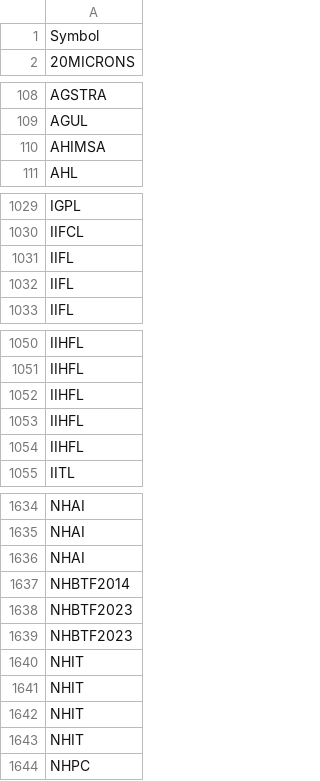
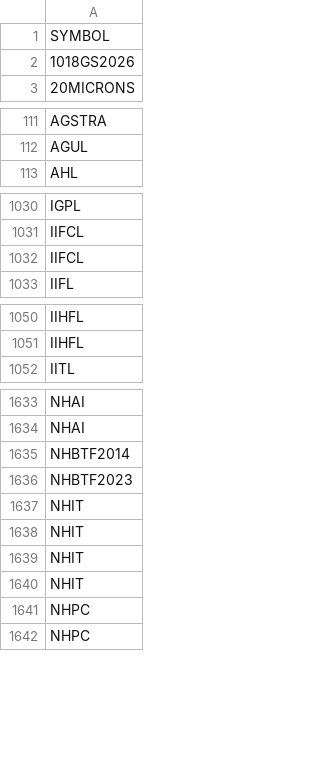
Before and after one commit to nikunjbaheti/NSE-Insider-Trading, a CSV file: Symbols.csv, drawn as a sheet; only a part is shown, gaps mark what is left out; the diff covers the shown part only.

```diff
--- a/Symbols.csv
+++ b/Symbols.csv
@@ -1,2 +1,3 @@
-Symbol
+SYMBOL
+1018GS2026
 20MICRONS
@@ -109,3 +112,2 @@ AGSTRA
 AGUL
-AHIMSA
 AHL
@@ -1030,4 +1031,3 @@ IGPL
 IIFCL
-IIFL
-IIFL
+IIFCL
 IIFL
@@ -1051,5 +1051,2 @@ IIHFL
 IIHFL
-IIHFL
-IIHFL
-IIHFL
 IITL
@@ -1635,6 +1634,4 @@ NHAI
 NHAI
-NHAI
 NHBTF2014
 NHBTF2023
-NHBTF2023
 NHIT
@@ -1643,2 +1640,3 @@ NHIT
 NHIT
+NHPC
 NHPC
```
Also changed, not shown: 42 added rows, 32 removed rows and 4 edited cells elsewhere in this file.
